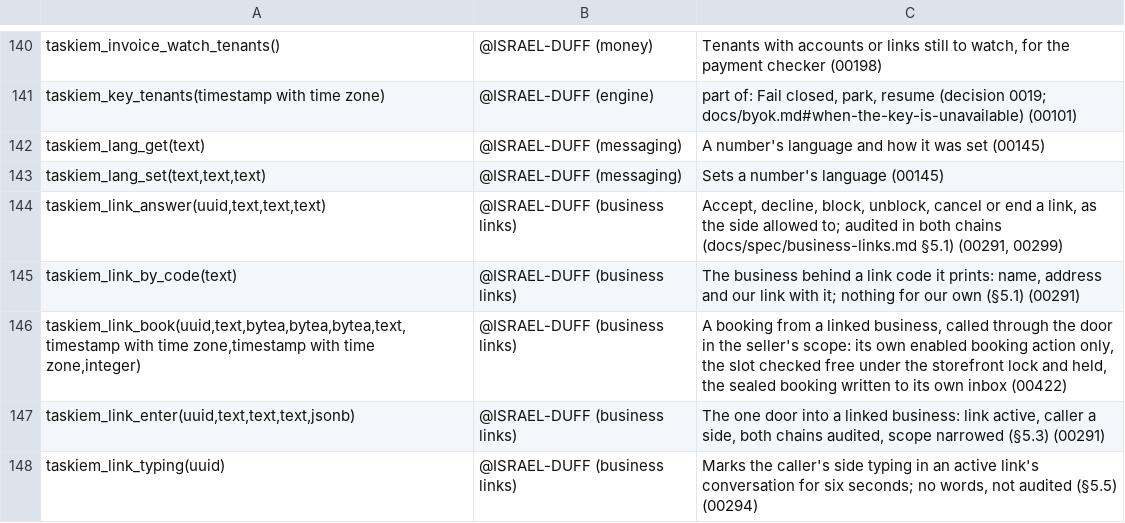
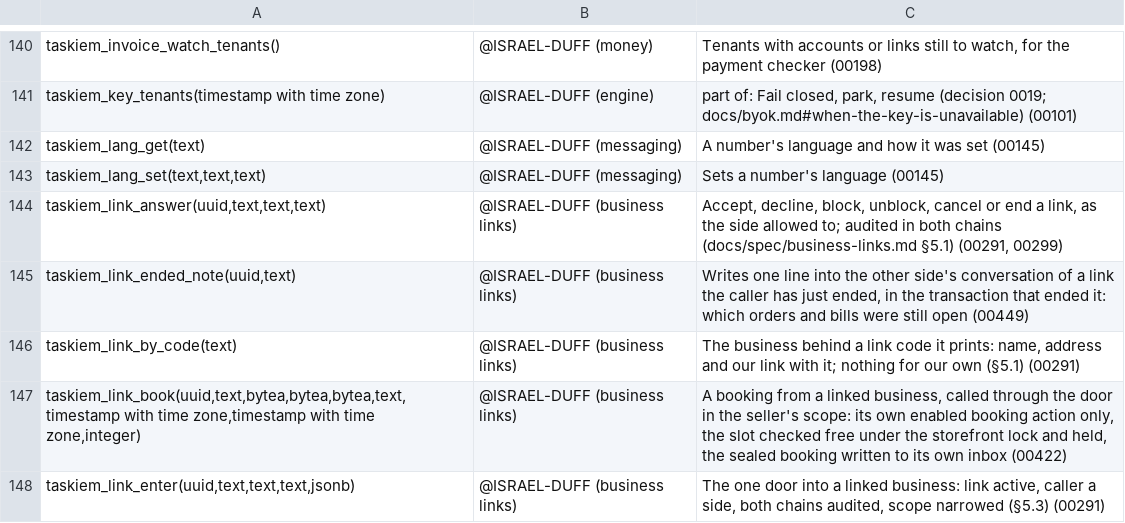
Before and after one commit to ISRAEL-DUFF/taskiem, a TSV file: engine/db/definers.tsv, drawn as a sheet; only a part is shown, gaps mark what is left out; the shorter side is filled out with more unchanged rows.

```diff
--- a/engine/db/definers.tsv
+++ b/engine/db/definers.tsv
@@ -144,2 +144,3 @@ taskiem_lang_set(text,text,text)	@ISRAEL-DUFF (messaging)	Sets a number's langua
 taskiem_link_answer(uuid,text,text,text)	@ISRAEL-DUFF (business links)	Accept, decline, block, unblock, cancel or end a link, as the side allowed to; audited in both chains (docs/spec/business-links.md §5.1) (00291, 00299)
+taskiem_link_ended_note(uuid,text)	@ISRAEL-DUFF (business links)	Writes one line into the other side's conversation of a link the caller has just ended, in the transaction that ended it: which orders and bills were still open (00449)
 taskiem_link_by_code(text)	@ISRAEL-DUFF (business links)	The business behind a link code it prints: name, address and our link with it; nothing for our own (§5.1) (00291)
```
Also changed, not shown: 11 other files.
